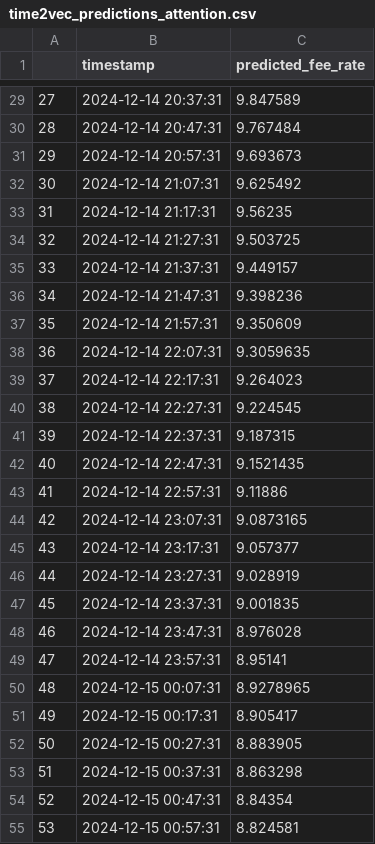
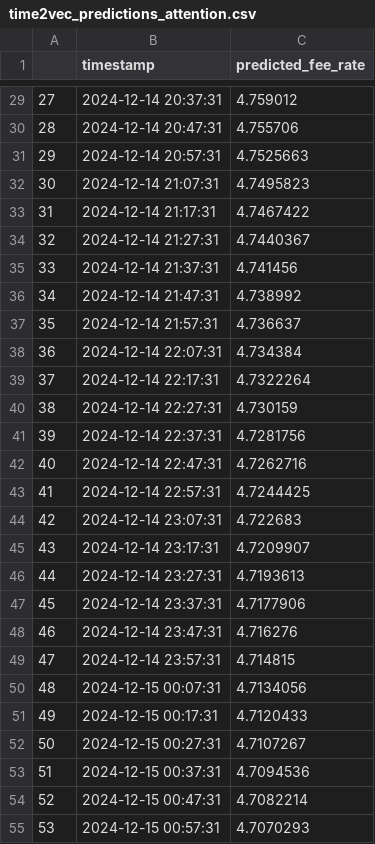
Before and after one commit to majiangqin/bitcoin, a CSV file: Results/Results_large dataset/model outputs/time2vec_predictions_attention.csv, drawn as a sheet; only a part is shown, gaps mark what is left out; the diff covers the shown part only.

```diff
--- a/Results/Results_large dataset/model outputs/time2vec_predictions_attention.csv
+++ b/Results/Results_large dataset/model outputs/time2vec_predictions_attention.csv
@@ -29,27 +29,27 @@
-27,2024-12-14 20:37:31,9.847589
-28,2024-12-14 20:47:31,9.767484
-29,2024-12-14 20:57:31,9.693673
-30,2024-12-14 21:07:31,9.625492
-31,2024-12-14 21:17:31,9.56235
-32,2024-12-14 21:27:31,9.503725
-33,2024-12-14 21:37:31,9.449157
-34,2024-12-14 21:47:31,9.398236
-35,2024-12-14 21:57:31,9.350609
-36,2024-12-14 22:07:31,9.3059635
-37,2024-12-14 22:17:31,9.264023
-38,2024-12-14 22:27:31,9.224545
-39,2024-12-14 22:37:31,9.187315
-40,2024-12-14 22:47:31,9.1521435
-41,2024-12-14 22:57:31,9.11886
-42,2024-12-14 23:07:31,9.0873165
-43,2024-12-14 23:17:31,9.057377
-44,2024-12-14 23:27:31,9.028919
-45,2024-12-14 23:37:31,9.001835
-46,2024-12-14 23:47:31,8.976028
-47,2024-12-14 23:57:31,8.95141
-48,2024-12-15 00:07:31,8.9278965
-49,2024-12-15 00:17:31,8.905417
-50,2024-12-15 00:27:31,8.883905
-51,2024-12-15 00:37:31,8.863298
-52,2024-12-15 00:47:31,8.84354
-53,2024-12-15 00:57:31,8.824581
+27,2024-12-14 20:37:31,4.759012
+28,2024-12-14 20:47:31,4.755706
+29,2024-12-14 20:57:31,4.7525663
+30,2024-12-14 21:07:31,4.7495823
+31,2024-12-14 21:17:31,4.7467422
+32,2024-12-14 21:27:31,4.7440367
+33,2024-12-14 21:37:31,4.741456
+34,2024-12-14 21:47:31,4.738992
+35,2024-12-14 21:57:31,4.736637
+36,2024-12-14 22:07:31,4.734384
+37,2024-12-14 22:17:31,4.7322264
+38,2024-12-14 22:27:31,4.730159
+39,2024-12-14 22:37:31,4.7281756
+40,2024-12-14 22:47:31,4.7262716
+41,2024-12-14 22:57:31,4.7244425
+42,2024-12-14 23:07:31,4.722683
+43,2024-12-14 23:17:31,4.7209907
+44,2024-12-14 23:27:31,4.7193613
+45,2024-12-14 23:37:31,4.7177906
+46,2024-12-14 23:47:31,4.716276
+47,2024-12-14 23:57:31,4.714815
+48,2024-12-15 00:07:31,4.7134056
+49,2024-12-15 00:17:31,4.7120433
+50,2024-12-15 00:27:31,4.7107267
+51,2024-12-15 00:37:31,4.7094536
+52,2024-12-15 00:47:31,4.7082214
+53,2024-12-15 00:57:31,4.7070293
```
Also changed, not shown: 117 edited cells elsewhere in this file, Results/Results_large dataset/model outputs/time2vec_cross_validation_results.csv, Results/Results_large dataset/model outputs/time2vec_cross_validation_results_attention.csv, 20 other files.
